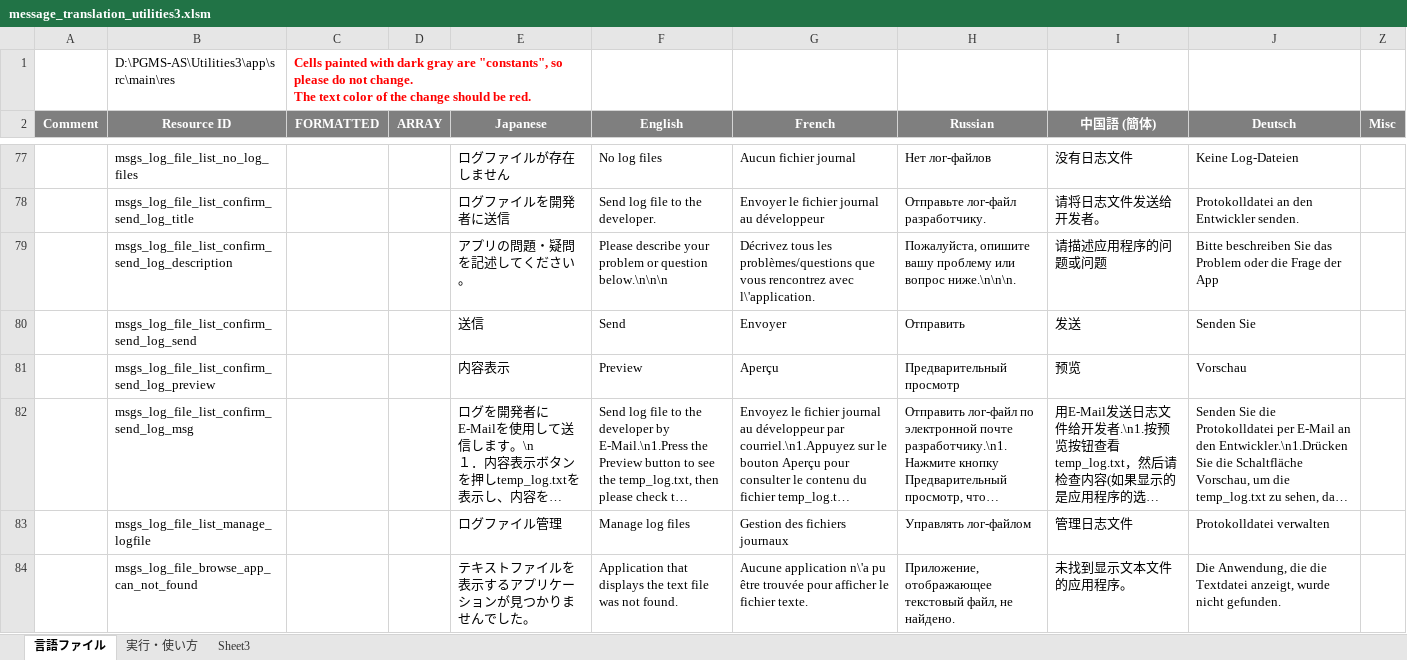
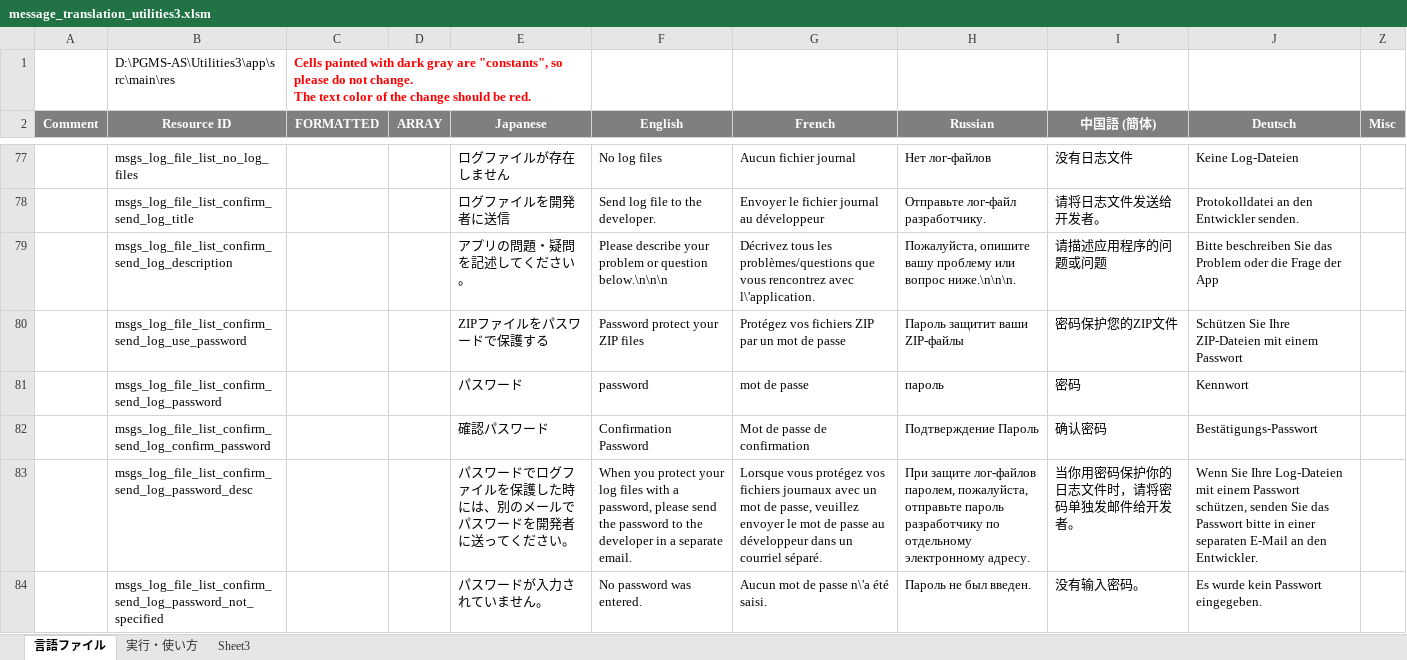
Before and after one commit to Sentaroh/Utilities3, an Excel workbook: message_translation_utilities3.xlsm, sheet 言語ファイル, drawn as a sheet; only a part is shown, gaps mark what is left out; the shorter side is filled out with more unchanged rows; long unchanged cells end in …; values as stored, in another font and other column widths than the file's, no borders; charts and pictures not drawn; the diff covers the shown part only; the diff names each change by its address in the sheet, - before the commit and + after, or states it on an @@ line.

```diff
--- a/message_translation_utilities3.xlsm (sheet 言語ファイル)
+++ b/message_translation_utilities3.xlsm (sheet 言語ファイル)
+row 80:  | msgs_log_file_list_confirm_send_log_use_password |  |  | ZIPファイルをパスワードで保護する | Password protect your ZIP files | Protégez vos fichiers ZIP par un mot de passe | Пароль защитит ваши ZIP-файлы | 密码保护您的ZIP文件 | Schützen Sie Ihre ZIP-Dateien mit einem Passwort
+row 81:  | msgs_log_file_list_confirm_send_log_password |  |  | パスワード | password | mot de passe | пароль | 密码 | Kennwort
+row 82:  | msgs_log_file_list_confirm_send_log_confirm_password |  |  | 確認パスワード | Confirmation Password | Mot de passe de confirmation | Подтверждение Пароль | 确认密码 | Bestätigungs-Passwort
+row 83:  | msgs_log_file_list_confirm_send_log_password_desc |  |  | パスワードでログファイルを保護した時には、別のメールでパスワードを開発者に送ってください。 | When you protect your log files with a password, please send the password to the developer in a separate email. | Lorsque vous protégez vos fichiers journaux avec un mot de passe, veuillez envoyer le mot de passe au développeur dans un courriel séparé. | При защите лог-файлов паролем, пожалуйста, отправьте пароль разработчику по отдельному электронному адресу. | 当你用密码保护你的日志文件时，请将密码单独发邮件给开发者。 | Wenn Sie Ihre Log-Dateien mit einem Passwort schützen, senden Sie das Passwort bitte in einer separaten E-Mail an den Entwickler.
+row 84:  | msgs_log_file_list_confirm_send_log_password_not_specified |  |  | パスワードが入力されていません。 | No password was entered. | Aucun mot de passe n\'a été saisi. | Пароль не был введен. | 没有输入密码。 | Es wurde kein Passwort eingegeben.
```
Also changed, not shown: 5 added rows elsewhere in this sheet, 9 other files.
